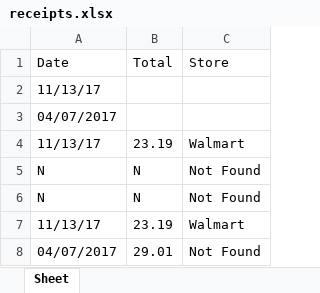
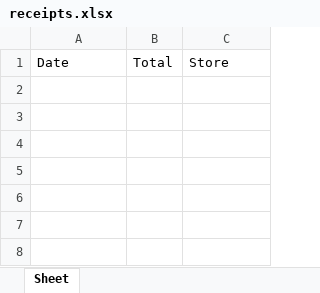
Before and after one commit to CobbCoding1/OpenReceipt, an Excel workbook: receipts.xlsx, sheet Sheet, drawn as a sheet; values as stored, in another font and other column widths than the file's, no borders; the diff names each change by its address in the sheet, - before the commit and + after, or states it on an @@ line.

```diff
--- a/receipts.xlsx (sheet Sheet)
+++ b/receipts.xlsx (sheet Sheet)
-row 2: 11/13/17
-row 3: 04/07/2017
-row 4: 11/13/17 | 23.19 | Walmart
-row 5: N | N | Not Found
-row 6: N | N | Not Found
-row 7: 11/13/17 | 23.19 | Walmart
-row 8: 04/07/2017 | 29.01 | Not Found
```
Also changed, not shown: 3 other files.
